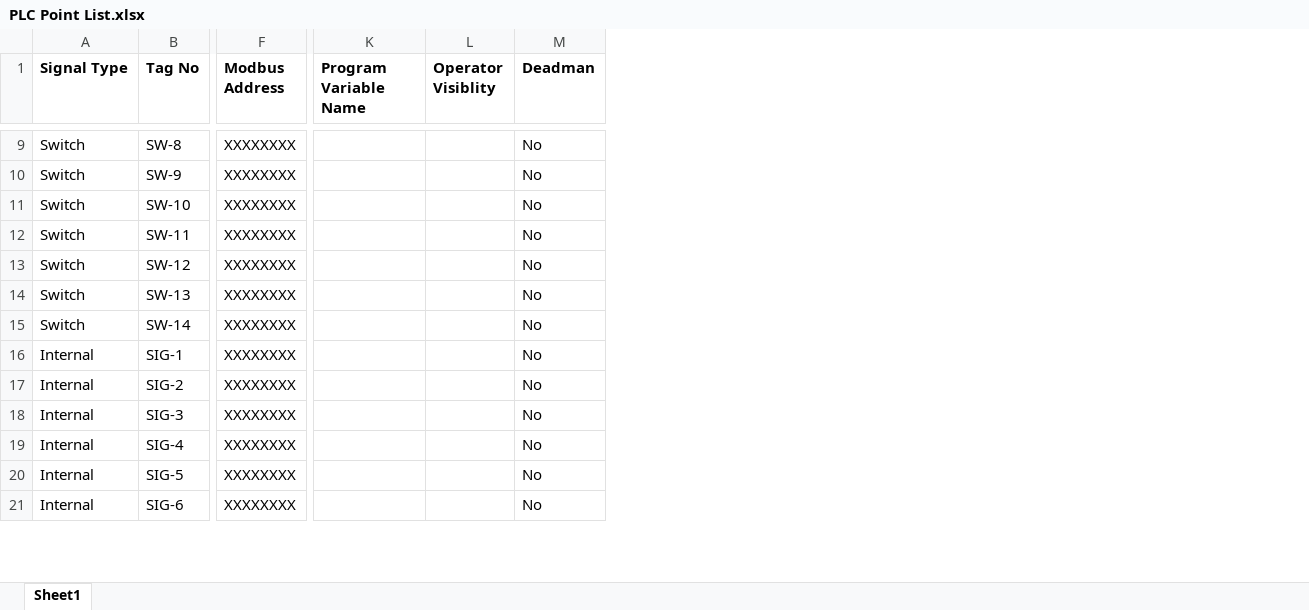
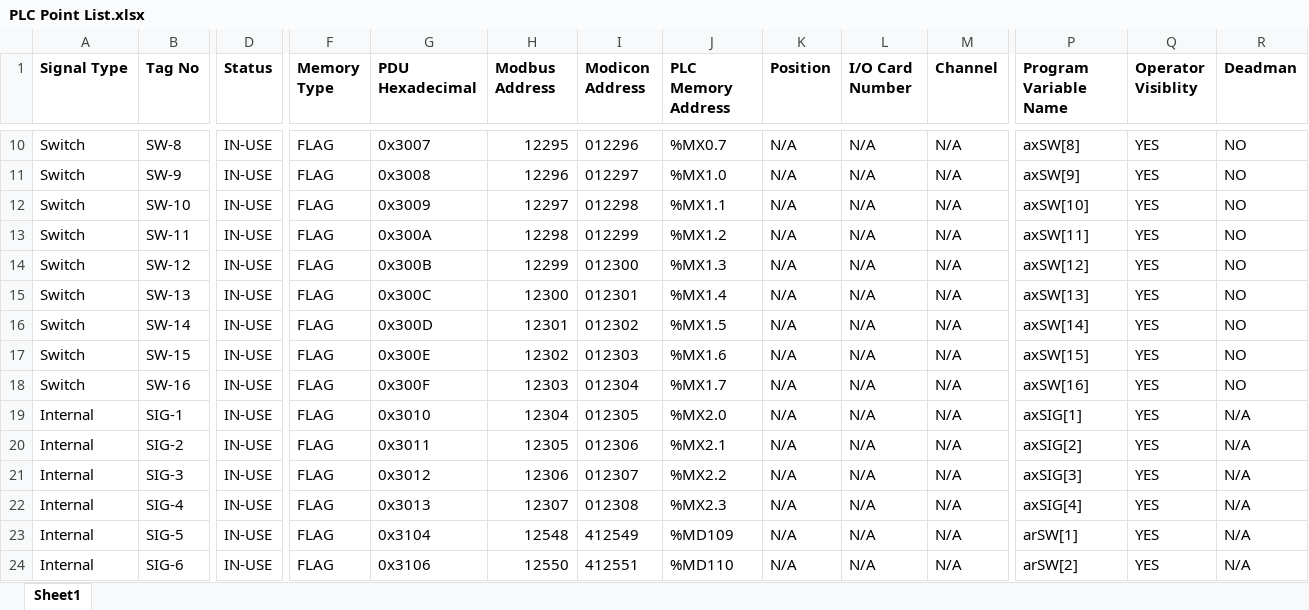
Before and after one commit to Ovikian/TMEIC-DI-Water-Cooling-Skid-Repo, an Excel workbook: Documentation/PLC Point List.xlsx, sheet Sheet1, drawn as a sheet; only a part is shown, gaps mark what is left out; values as stored, in another font and other column widths than the file's, no borders; table styles not drawn; addresses are those after the commit; rows hold the shown columns only; the diff covers the shown part only; the diff names each change by its address in the sheet, - before the commit and + after, or states it on an @@ line.

```diff
--- a/Documentation/PLC Point List.xlsx (sheet Sheet1)
+++ b/Documentation/PLC Point List.xlsx (sheet Sheet1)
+column D (Status), rows 10-16: all IN-USE; rows 19-24: all IN-USE
+column F (Memory Type), rows 10-16: all FLAG; rows 19-24: all FLAG
+column G (PDU Hexadecimal), rows 10-16: 0x3007 | 0x3008 | 0x3009 | 0x300A | 0x300B | 0x300C | 0x300D; rows 19-24: 0x3010 | 0x3011 | 0x3012 | 0x3013 | 0x3104 | 0x3106
+column I (Modicon Address), rows 10-16: 012296 | 012297 | 012298 | 012299 | 012300 | 012301 | 012302; rows 19-24: 012305 | 012306 | 012307 | 012308 | 412549 | 412551
+column J (PLC Memory Address), rows 10-16: %MX0.7 | %MX1.0 | %MX1.1 | %MX1.2 | %MX1.3 | %MX1.4 | %MX1.5; rows 19-24: %MX2.0 | %MX2.1 | %MX2.2 | %MX2.3 | %MD109 | %MD110
+column K (Position), rows 10-16: all N/A; rows 19-24: all N/A
+column L (I/O Card Number), rows 10-16: all N/A; rows 19-24: all N/A
+column M (Channel), rows 10-16: all N/A; rows 19-24: all N/A
-H10 (Modbus Address): XXXXXXXX
+H10 (Modbus Address): 12295
-P10 (Program Variable Name): (empty)
+P10 (Program Variable Name): axSW[8]
-Q10:Q16 (Operator Visiblity): (empty)
+Q10:Q16 (Operator Visiblity): YES
-R10:R16 (Deadman): No
+R10:R16 (Deadman): NO
-H11 (Modbus Address): XXXXXXXX
+H11 (Modbus Address): 12296
-P11 (Program Variable Name): (empty)
+P11 (Program Variable Name): axSW[9]
-H12 (Modbus Address): XXXXXXXX
+H12 (Modbus Address): 12297
-P12 (Program Variable Name): (empty)
+P12 (Program Variable Name): axSW[10]
-H13 (Modbus Address): XXXXXXXX
+H13 (Modbus Address): 12298
-P13 (Program Variable Name): (empty)
+P13 (Program Variable Name): axSW[11]
-H14 (Modbus Address): XXXXXXXX
+H14 (Modbus Address): 12299
-P14 (Program Variable Name): (empty)
+P14 (Program Variable Name): axSW[12]
-H15 (Modbus Address): XXXXXXXX
+H15 (Modbus Address): 12300
-P15 (Program Variable Name): (empty)
+P15 (Program Variable Name): axSW[13]
-H16 (Modbus Address): XXXXXXXX
+H16 (Modbus Address): 12301
-P16 (Program Variable Name): (empty)
+P16 (Program Variable Name): axSW[14]
+row 17: Switch | SW-15 | IN-USE | FLAG | 0x300E | 12302 | 012303 | %MX1.6 | N/A | N/A | N/A | axSW[15] | YES | NO
+row 18: Switch | SW-16 | IN-USE | FLAG | 0x300F | 12303 | 012304 | %MX1.7 | N/A | N/A | N/A | axSW[16] | YES | NO
-H19 (Modbus Address): XXXXXXXX
+H19 (Modbus Address): 12304
-P19 (Program Variable Name): (empty)
+P19 (Program Variable Name): axSIG[1]
-Q19:Q24 (Operator Visiblity): (empty)
+Q19:Q24 (Operator Visiblity): YES
-R19:R24 (Deadman): No
+R19:R24 (Deadman): N/A
-H20 (Modbus Address): XXXXXXXX
+H20 (Modbus Address): 12305
-P20 (Program Variable Name): (empty)
+P20 (Program Variable Name): axSIG[2]
-H21 (Modbus Address): XXXXXXXX
+H21 (Modbus Address): 12306
-P21 (Program Variable Name): (empty)
+P21 (Program Variable Name): axSIG[3]
-H22 (Modbus Address): XXXXXXXX
+H22 (Modbus Address): 12307
-P22 (Program Variable Name): (empty)
+P22 (Program Variable Name): axSIG[4]
-H23 (Modbus Address): XXXXXXXX
+H23 (Modbus Address): 12548
-P23 (Program Variable Name): (empty)
+P23 (Program Variable Name): arSW[1]
-H24 (Modbus Address): XXXXXXXX
+H24 (Modbus Address): 12550
-P24 (Program Variable Name): (empty)
+P24 (Program Variable Name): arSW[2]
```
Also changed, not shown: 17 added rows, 3 removed rows, 6 added columns, 3 removed columns and 386 edited cells elsewhere in this sheet, 3 other files.
